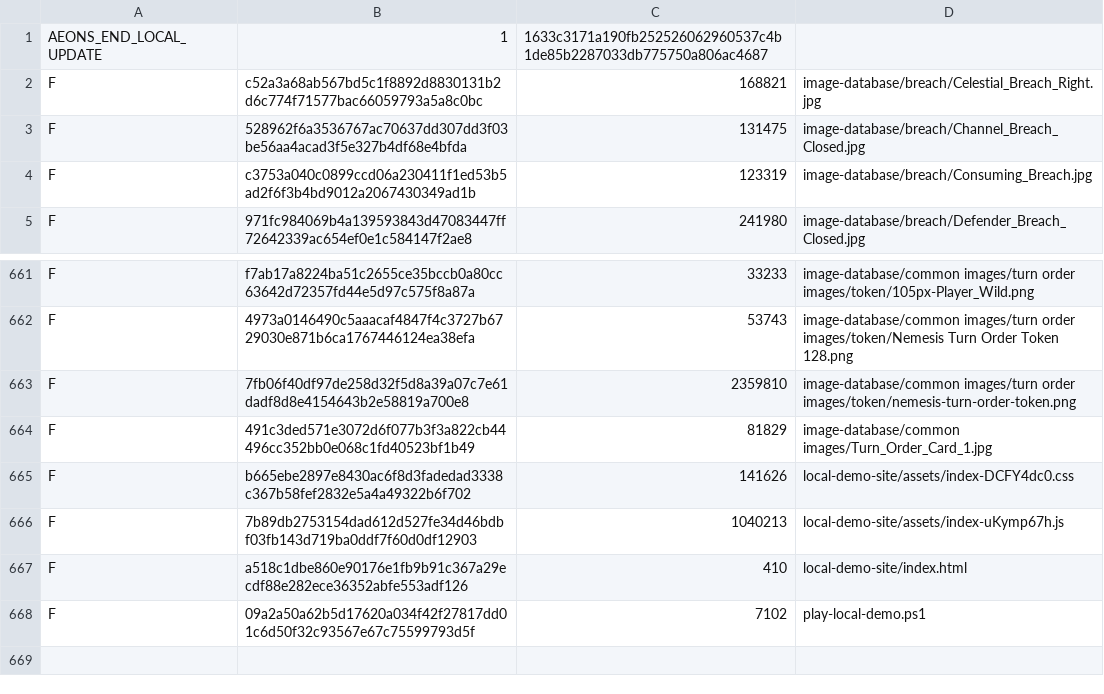
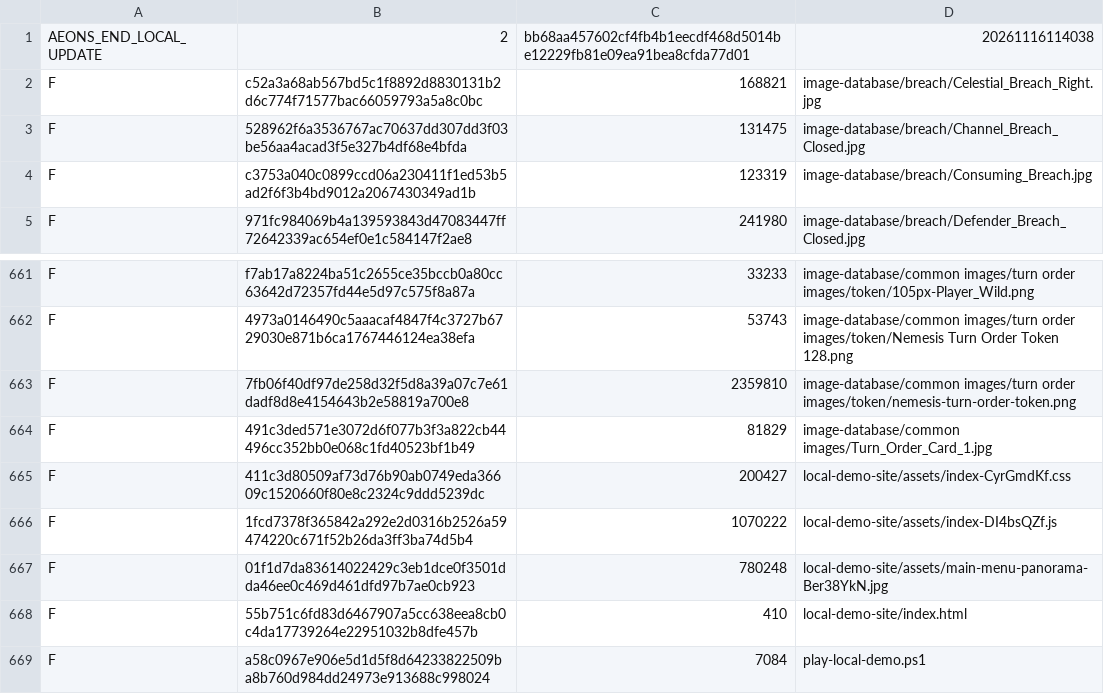
Before and after one commit to gcwoody/aeons-end-project, a TSV file: local-update-manifest.tsv, drawn as a sheet; only a part is shown, gaps mark what is left out.

Commit message:
Package latest local desktop and browser build

```diff
--- a/local-update-manifest.tsv
+++ b/local-update-manifest.tsv
@@ -1,2 +1,2 @@
-AEONS_END_LOCAL_UPDATE	1	1633c3171a190fb252526062960537c4b1de85b2287033db775750a806ac4687
+AEONS_END_LOCAL_UPDATE	2	bb68aa457602cf4fb4b1eecdf468d5014be12229fb81e09ea91bea8cfda77d01	20261116114038
 F	c52a3a68ab567bd5c1f8892d8830131b2d6c774f71577bac66059793a5a8c0bc	168821	image-database/breach/Celestial_Breach_Right.jpg
@@ -664,5 +664,6 @@ F	7fb06f40df97de258d32f5d8a39a07c7e61dadf8d8e4154643b2e58819a700e8	2359810	image
 F	491c3ded571e3072d6f077b3f3a822cb44496cc352bb0e068c1fd40523bf1b49	81829	image-database/common images/Turn_Order_Card_1.jpg
-F	b665ebe2897e8430ac6f8d3fadedad3338c367b58fef2832e5a4a49322b6f702	141626	local-demo-site/assets/index-DCFY4dc0.css
-F	7b89db2753154dad612d527fe34d46bdbf03fb143d719ba0ddf7f60d0df12903	1040213	local-demo-site/assets/index-uKymp67h.js
-F	a518c1dbe860e90176e1fb9b91c367a29ecdf88e282ece36352abfe553adf126	410	local-demo-site/index.html
-F	09a2a50a62b5d17620a034f42f27817dd01c6d50f32c93567e67c75599793d5f	7102	play-local-demo.ps1
+F	411c3d80509af73d76b90ab0749eda36609c1520660f80e8c2324c9ddd5239dc	200427	local-demo-site/assets/index-CyrGmdKf.css
+F	1fcd7378f365842a292e2d0316b2526a59474220c671f52b26da3ff3ba74d5b4	1070222	local-demo-site/assets/index-DI4bsQZf.js
+F	01f1d7da83614022429c3eb1dce0f3501dda46ee0c469d461dfd97b7ae0cb923	780248	local-demo-site/assets/main-menu-panorama-Ber38YkN.jpg
+F	55b751c6fd83d6467907a5cc638eea8cb0c4da17739264e22951032b8dfe457b	410	local-demo-site/index.html
+F	a58c0967e906e5d1d5f8d64233822509ba8b760d984dd24973e913688c998024	7084	play-local-demo.ps1
```
Also changed, not shown: 15 other files.
